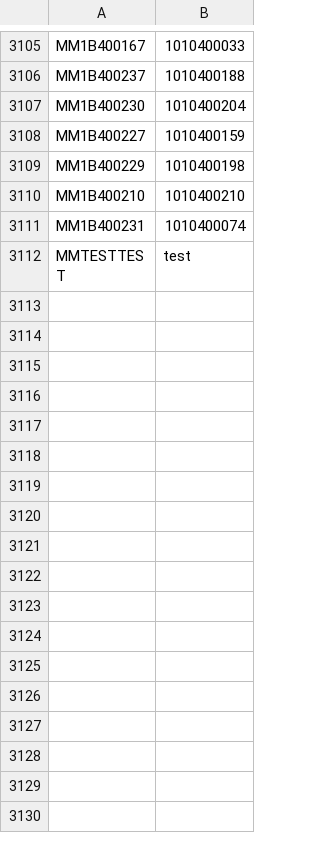
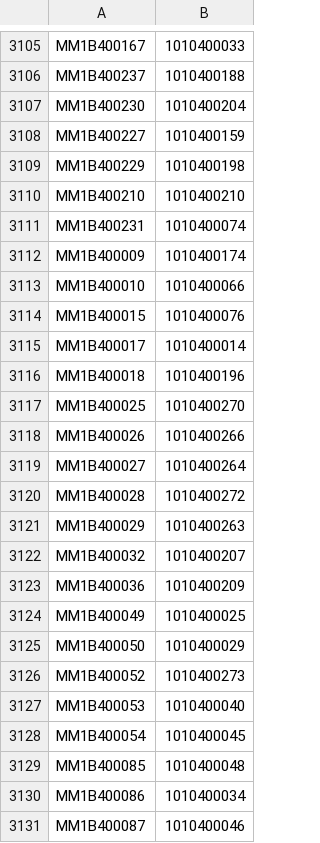
Before and after one commit to MyBrain-Technologies/SDKv2.Android, a CSV file: mbtsdk/src/main/assets/qrcodes_serial.csv, drawn as a sheet; only a part is shown, gaps mark what is left out; the shorter side is filled out with more unchanged rows; the diff covers the shown part only; the diff names each change by its address in the sheet, - before the commit and + after, or states it on an @@ line.

Commit message:
+ batch 4 QR codes added

```diff
--- a/mbtsdk/src/main/assets/qrcodes_serial.csv
+++ b/mbtsdk/src/main/assets/qrcodes_serial.csv
+row 3112: MM1B400009 | 1010400174
+row 3113: MM1B400010 | 1010400066
+row 3114: MM1B400015 | 1010400076
+row 3115: MM1B400017 | 1010400014
+row 3116: MM1B400018 | 1010400196
+row 3117: MM1B400025 | 1010400270
+row 3118: MM1B400026 | 1010400266
+row 3119: MM1B400027 | 1010400264
+row 3120: MM1B400028 | 1010400272
+row 3121: MM1B400029 | 1010400263
+row 3122: MM1B400032 | 1010400207
+row 3123: MM1B400036 | 1010400209
+row 3124: MM1B400049 | 1010400025
+row 3125: MM1B400050 | 1010400029
+row 3126: MM1B400052 | 1010400273
+row 3127: MM1B400053 | 1010400040
+row 3128: MM1B400054 | 1010400045
+row 3129: MM1B400085 | 1010400048
+row 3130: MM1B400086 | 1010400034
+row 3131: MM1B400087 | 1010400046
```
Also changed, not shown: 25 added rows elsewhere in this file.
